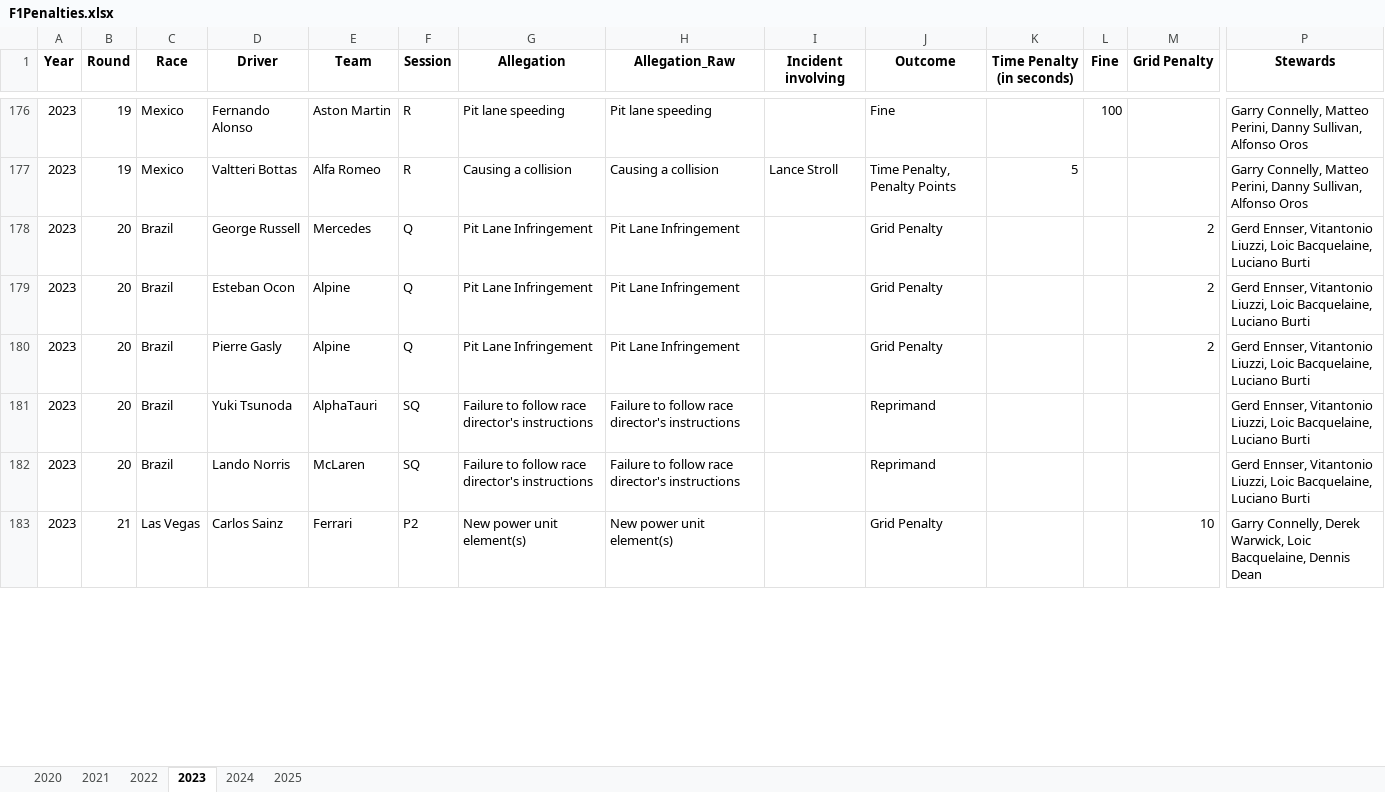
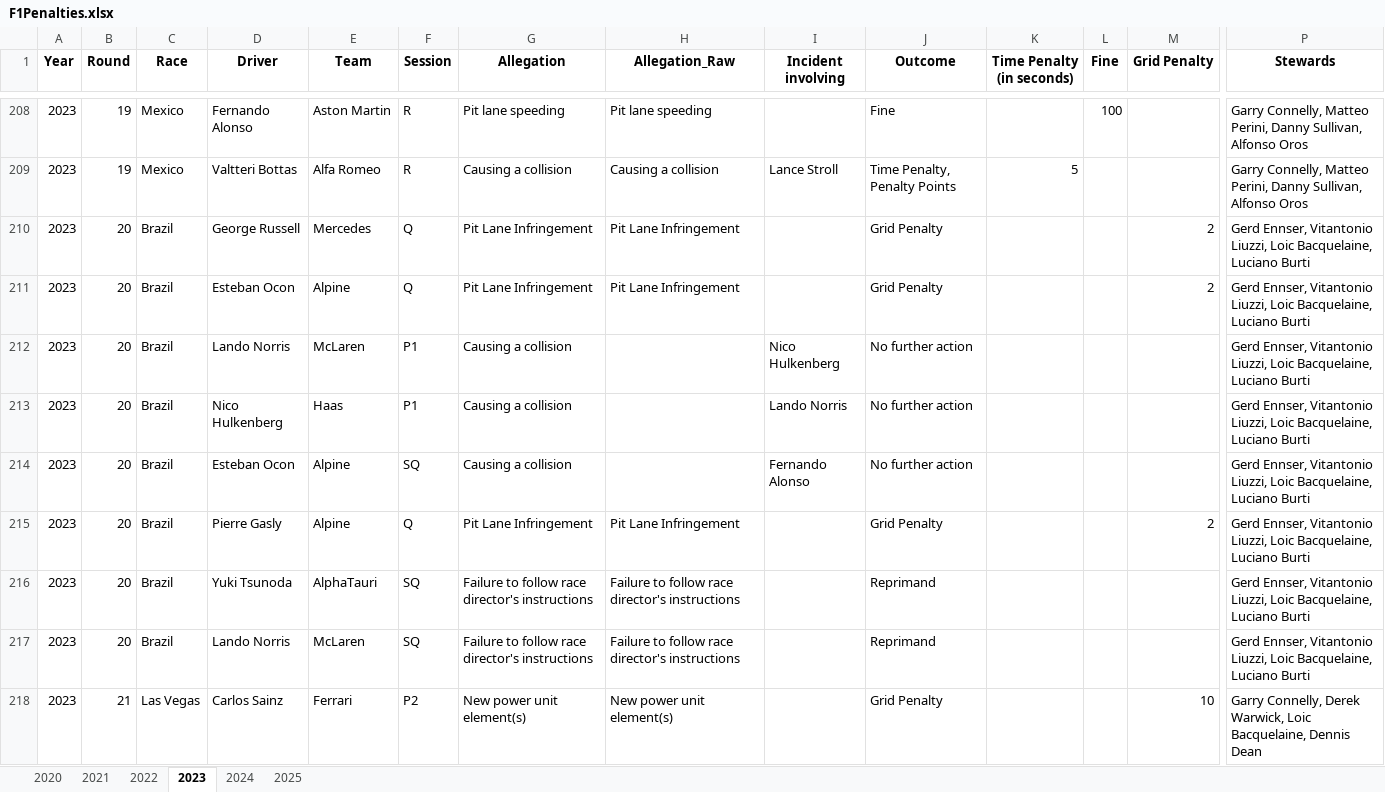
Before and after one commit to j5t3313/F1_Penalties_Dashboard, an Excel workbook: data/F1Penalties.xlsx, sheet 2023, drawn as a sheet; only a part is shown, gaps mark what is left out; values as stored, in another font and other column widths than the file's, no borders; rows hold the shown columns only; the diff covers the shown part only; the diff names each change by its address in the sheet, - before the commit and + after, or states it on an @@ line.

```diff
--- a/data/F1Penalties.xlsx (sheet 2023)
+++ b/data/F1Penalties.xlsx (sheet 2023)
+row 212: 2023 | 20 | Brazil | Lando Norris | McLaren | P1 | Causing a collision |  | Nico Hulkenberg | No further action |  |  |  | Gerd Ennser, Vitantonio Liuzzi, Loic Bacquelaine, Luciano Burti
+row 213: 2023 | 20 | Brazil | Nico Hulkenberg | Haas | P1 | Causing a collision |  | Lando Norris | No further action |  |  |  | Gerd Ennser, Vitantonio Liuzzi, Loic Bacquelaine, Luciano Burti
+row 214: 2023 | 20 | Brazil | Esteban Ocon | Alpine | SQ | Causing a collision |  | Fernando Alonso | No further action |  |  |  | Gerd Ennser, Vitantonio Liuzzi, Loic Bacquelaine, Luciano Burti
```
Also changed, not shown: 35 added rows and 3 edited cells elsewhere in this sheet, sheet 2024.
